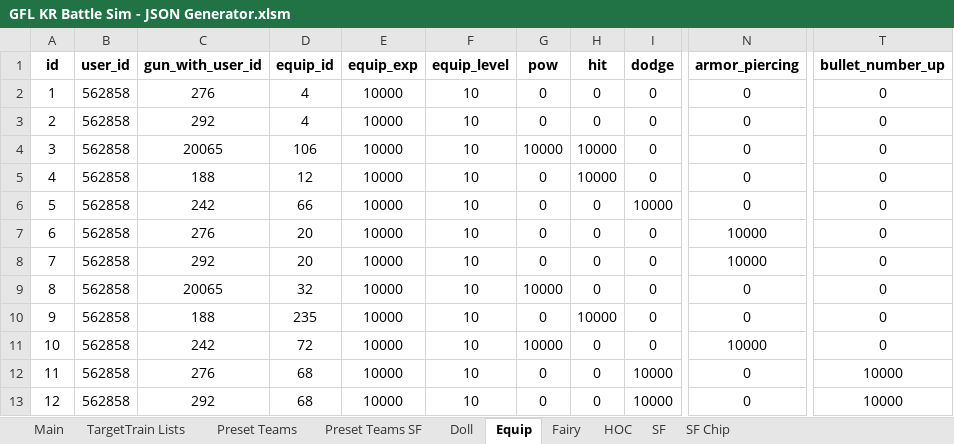
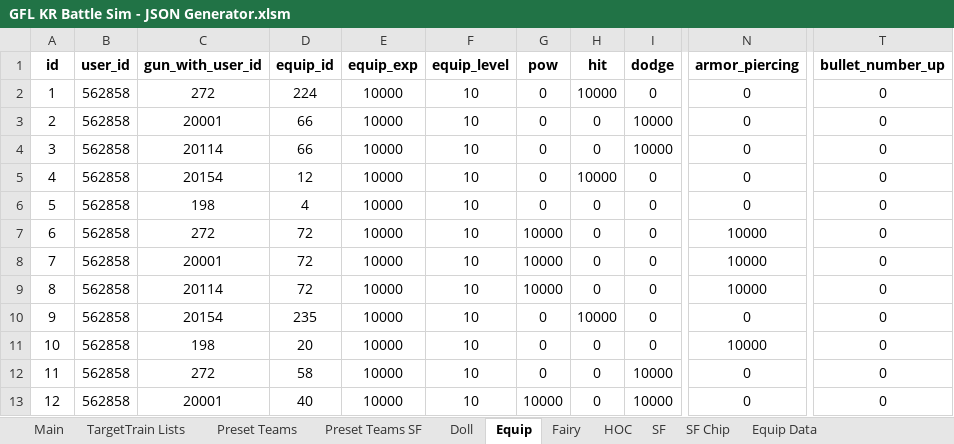
Before and after one commit to randomqwerty/GFLBattleSim-JSONGenerator, an Excel workbook: GFL KR Battle Sim - JSON Generator.xlsm, sheet Equip, drawn as a sheet; only a part is shown, gaps mark what is left out; values as stored, in another font and other column widths than the file's, no borders; the diff covers the shown part only; the diff names each change by its address in the sheet, - before the commit and + after, or states it on an @@ line.

```diff
--- a/GFL KR Battle Sim - JSON Generator.xlsm (sheet Equip)
+++ b/GFL KR Battle Sim - JSON Generator.xlsm (sheet Equip)
@@ sheet tab unhidden: Equip Data @@
-C2 (gun_with_user_id): 276
+C2 (gun_with_user_id): 272
-D2 (equip_id): 4
+D2 (equip_id): 224
-H2 (hit): 0
+H2 (hit): 10000
-C3 (gun_with_user_id): 292
+C3 (gun_with_user_id): 20001
-D3 (equip_id): 4
+D3 (equip_id): 66
-I3:I4 (dodge): 0
+I3:I4 (dodge): 10000
-C4 (gun_with_user_id): 20065
+C4 (gun_with_user_id): 20114
-D4 (equip_id): 106
+D4 (equip_id): 66
-G4 (pow): 10000
+G4 (pow): 0
-H4 (hit): 10000
+H4 (hit): 0
-C5 (gun_with_user_id): 188
+C5 (gun_with_user_id): 20154
-C6 (gun_with_user_id): 242
+C6 (gun_with_user_id): 198
-D6 (equip_id): 66
+D6 (equip_id): 4
-I6 (dodge): 10000
+I6 (dodge): 0
-C7 (gun_with_user_id): 276
+C7 (gun_with_user_id): 272
-D7:D8 (equip_id): 20
+D7:D8 (equip_id): 72
-G7:G8 (pow): 0
+G7:G8 (pow): 10000
-C8 (gun_with_user_id): 292
+C8 (gun_with_user_id): 20001
-C9 (gun_with_user_id): 20065
+C9 (gun_with_user_id): 20114
-D9 (equip_id): 32
+D9 (equip_id): 72
-N9 (armor_piercing): 0
+N9 (armor_piercing): 10000
-C10 (gun_with_user_id): 188
+C10 (gun_with_user_id): 20154
-C11 (gun_with_user_id): 242
+C11 (gun_with_user_id): 198
-D11 (equip_id): 72
+D11 (equip_id): 20
-G11 (pow): 10000
+G11 (pow): 0
-C12 (gun_with_user_id): 276
+C12 (gun_with_user_id): 272
-D12 (equip_id): 68
+D12 (equip_id): 58
-T12:T13 (bullet_number_up): 10000
+T12:T13 (bullet_number_up): 0
-C13 (gun_with_user_id): 292
+C13 (gun_with_user_id): 20001
-D13 (equip_id): 68
+D13 (equip_id): 40
-G13 (pow): 0
+G13 (pow): 10000
```
Also changed, not shown: 28 edited cells elsewhere in this sheet, sheet Preset Teams, sheet Doll, sheet Fairy, hidden cells, 1 other file.
